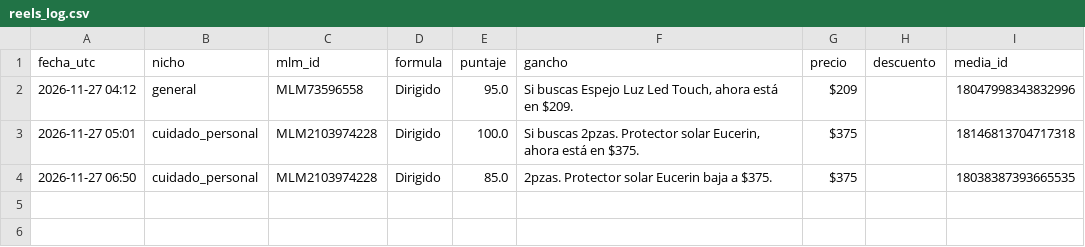
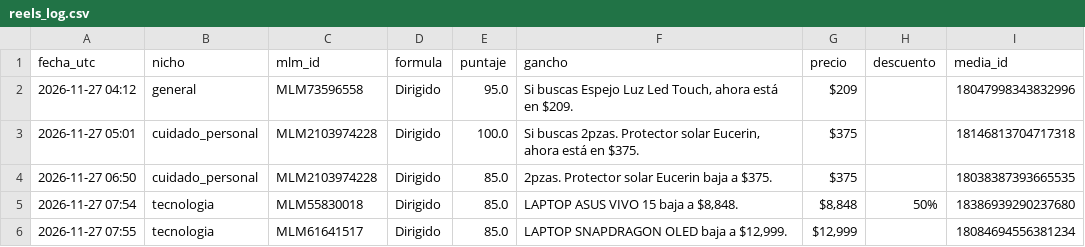
Before and after one commit to ABNieto-coder/radar-descuentos-mx, a CSV file: reels_log.csv, drawn as a sheet; the diff names each change by its address in the sheet, - before the commit and + after, or states it on an @@ line.

```diff
--- a/reels_log.csv
+++ b/reels_log.csv
+row 5: 2026-11-27 07:54 | tecnologia | MLM55830018 | Dirigido | 85.0 | LAPTOP ASUS VIVO 15 baja a $8,848. | $8,848 | 50% | 18386939290237680
+row 6: 2026-11-27 07:55 | tecnologia | MLM61641517 | Dirigido | 85.0 | LAPTOP SNAPDRAGON OLED baja a $12,999. | $12,999 |  | 18084694556381234
```
Also changed, not shown: 1 other file.
